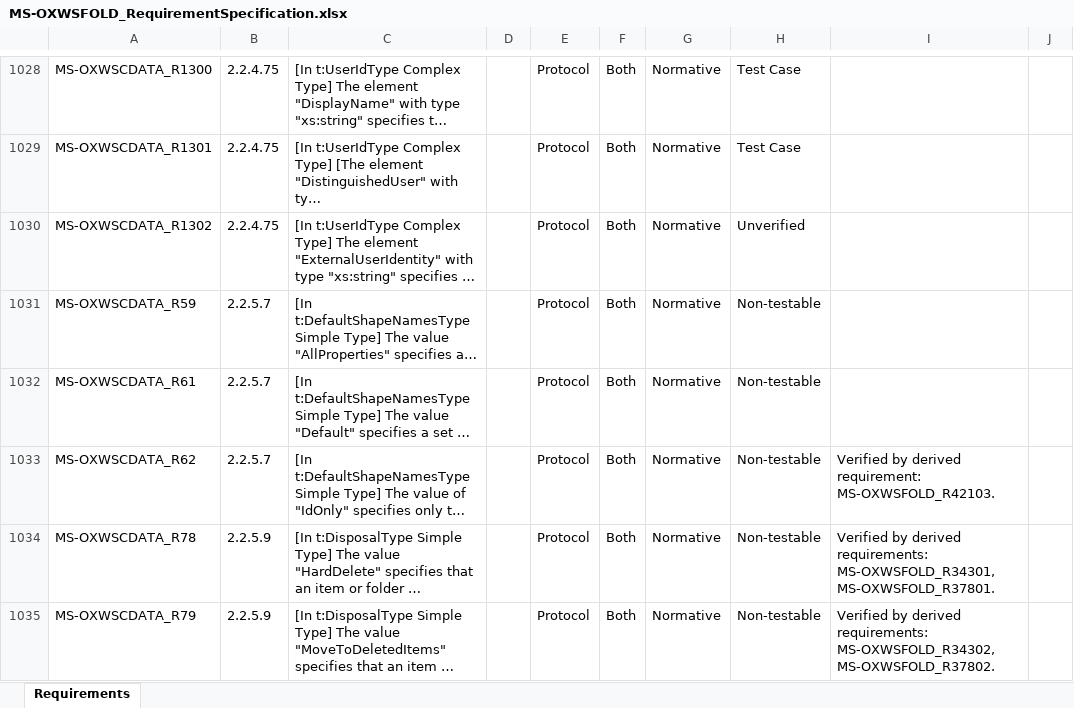
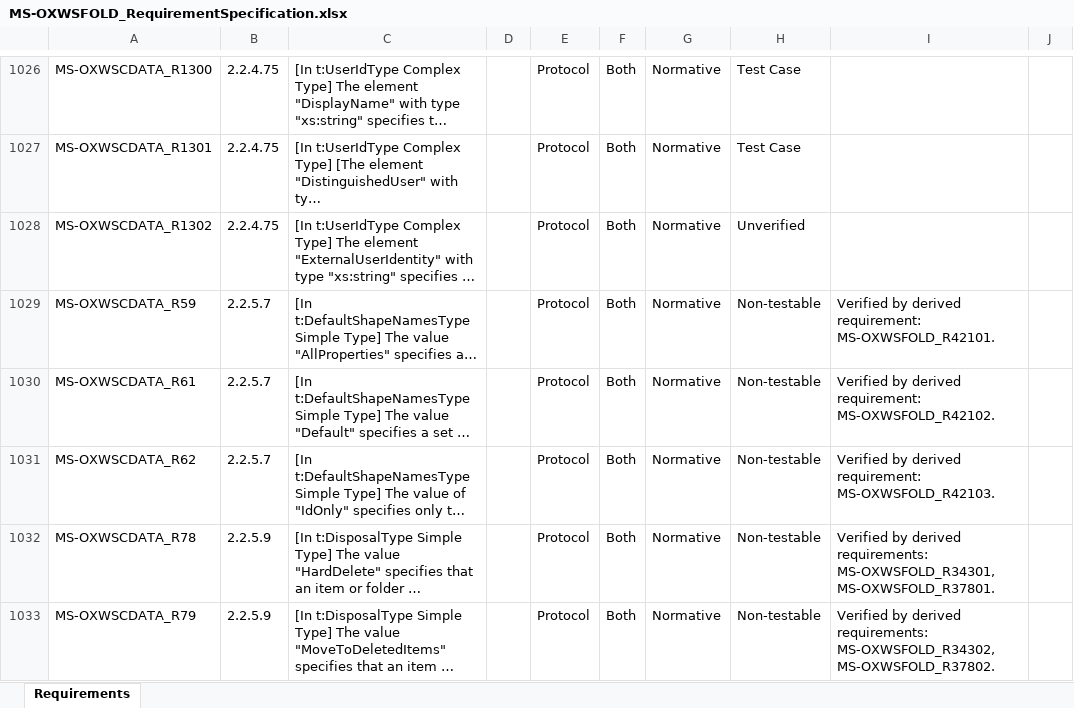
Before and after one commit to OfficeDev/Interop-TestSuites, an Excel workbook: ExchangeWebServices/Docs/MS-OXWSFOLD/MS-OXWSFOLD_RequirementSpecification.xlsx, sheet Requirements, drawn as a sheet; only a part is shown, gaps mark what is left out; long unchanged cells end in …; values as stored, in another font and other column widths than the file's, no borders; conditional formats and table styles not drawn; addresses are those after the commit; the diff covers the shown part only; the diff names each change by its address in the sheet, - before the commit and + after, or states it on an @@ line.

Commit message:
Fix watchman issues for MS-OXWSCORE and MS-OXWSFOLD.

```diff
--- a/ExchangeWebServices/Docs/MS-OXWSFOLD/MS-OXWSFOLD_RequirementSpecification.xlsx (sheet Requirements)
+++ b/ExchangeWebServices/Docs/MS-OXWSFOLD/MS-OXWSFOLD_RequirementSpecification.xlsx (sheet Requirements)
-I1029: (empty)
+I1029: Verified by derived requirement: MS-OXWSFOLD_R42101.
-I1030: (empty)
+I1030: Verified by derived requirement: MS-OXWSFOLD_R42102.
```
Also changed, not shown: 1 added row, 2 removed rows and 27 edited cells elsewhere in this sheet, 16 other files.
